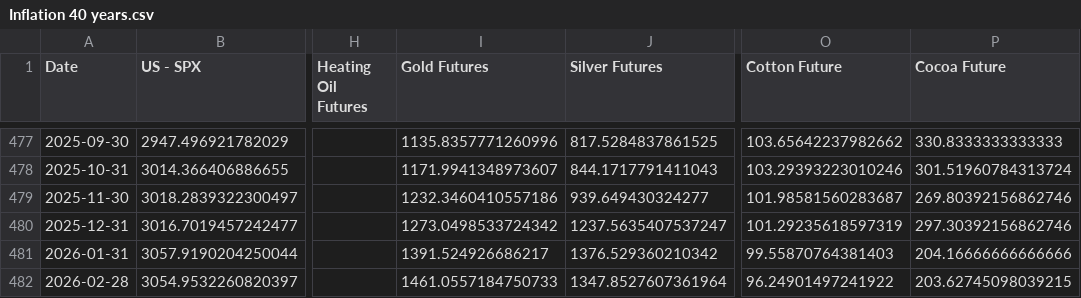
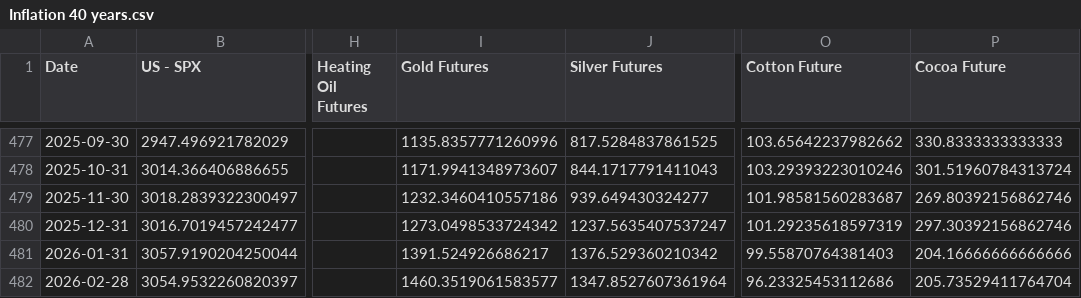
Before and after one commit to WilsonLok1226/datawrapper-csv, a CSV file: Inflation 40 years.csv, drawn as a sheet; only a part is shown, gaps mark what is left out; the diff names each change by its address in the sheet, - before the commit and + after, or states it on an @@ line.

Commit message:
Auto-update CSV with latest sales data

```diff
--- a/Inflation 40 years.csv
+++ b/Inflation 40 years.csv
-I482 (Gold Futures): 1461.0557184750733
+I482 (Gold Futures): 1460.3519061583577
-O482 (Cotton Future): 96.24901497241922
+O482 (Cotton Future): 96.23325453112686
-P482 (Cocoa Future): 203.62745098039215
+P482 (Cocoa Future): 205.73529411764704
```
